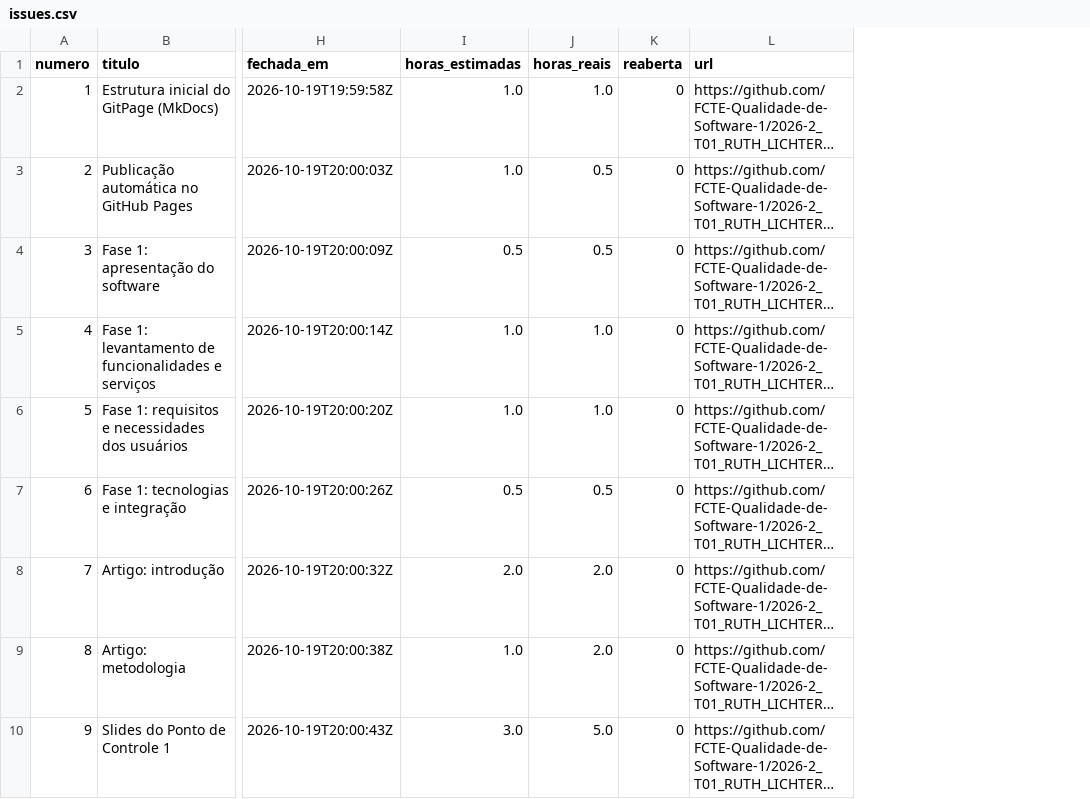
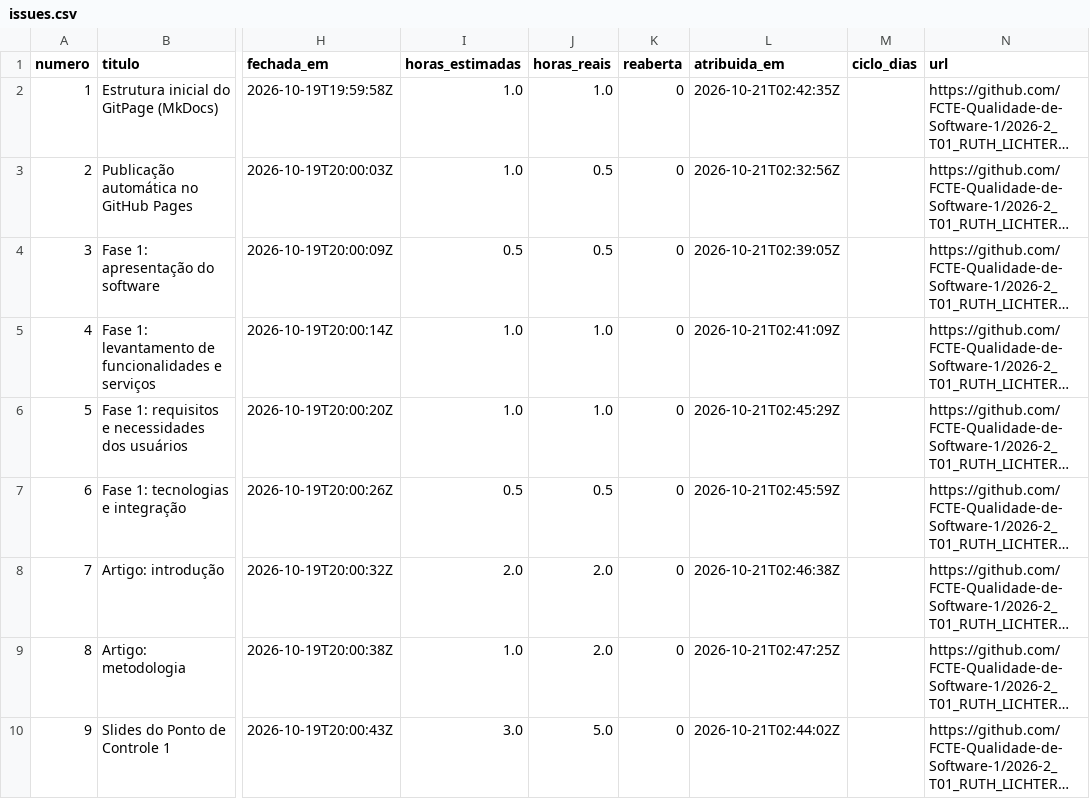
Before and after one commit to FCTE-Qualidade-de-Software-1/2026-2_T01_RUTH_LICHTERMAN, a CSV file: docs/gestao/dados/issues.csv, drawn as a sheet; only a part is shown, gaps mark what is left out; long unchanged cells end in …; the diff names each change by its address in the sheet, - before the commit and + after, or states it on an @@ line.

Commit message:
docs: PSM/CID com fichas do modelo de informacao, tempo de ciclo e medicao 1

```diff
--- a/docs/gestao/dados/issues.csv
+++ b/docs/gestao/dados/issues.csv
+column L (atribuida_em), rows 2-10: 2026-10-21T02:42:35Z | 2026-10-21T02:32:56Z | 2026-10-21T02:39:05Z | 2026-10-21T02:41:09Z | 2026-10-21T02:45:29Z | 2026-10-21T02:45:59Z | 2026-10-21T02:46:38Z | 2026-10-21T02:47:25Z | 2026-10-21T02:44:02Z
+column M (ciclo_dias), empty
```
Also changed, not shown: docs/gestao/dados/indicadores.csv, 8 other files.
